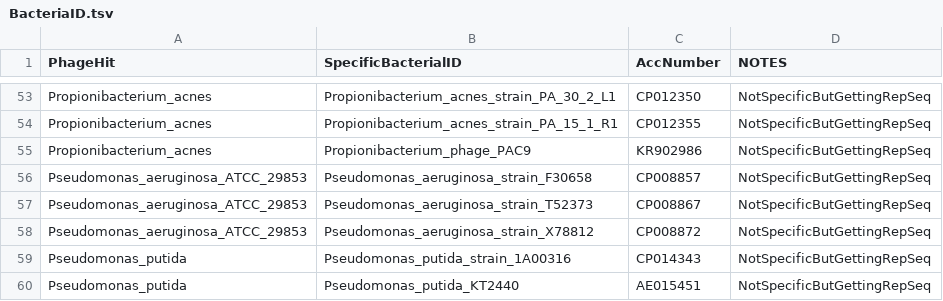
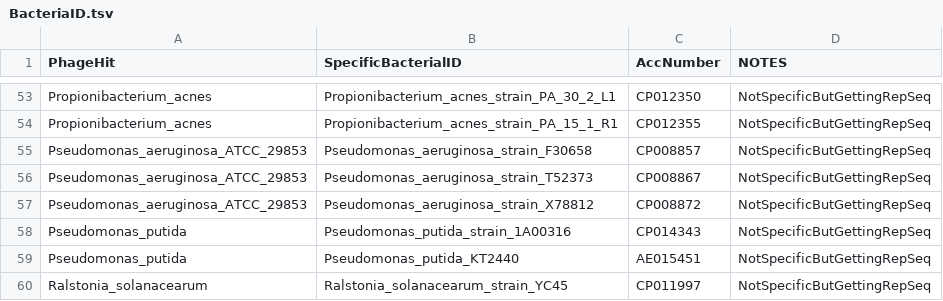
Before and after one commit to SchlossLab/Hannigan_ConjunctisViribus_ploscompbio_2018, a TSV file: data/ValidationSet/BacteriaID.tsv, drawn as a sheet; only a part is shown, gaps mark what is left out; the shorter side is filled out with more unchanged rows; the diff names each change by its address in the sheet, - before the commit and + after, or states it on an @@ line.

Commit message:
Fixed ID issue.

```diff
--- a/data/ValidationSet/BacteriaID.tsv
+++ b/data/ValidationSet/BacteriaID.tsv
-row 55: Propionibacterium_acnes | Propionibacterium_phage_PAC9 | KR902986 | NotSpecificButGettingRepSeq
```
